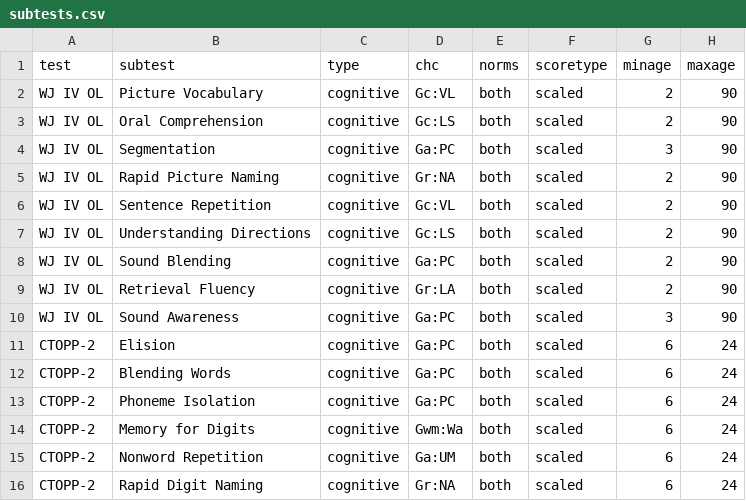
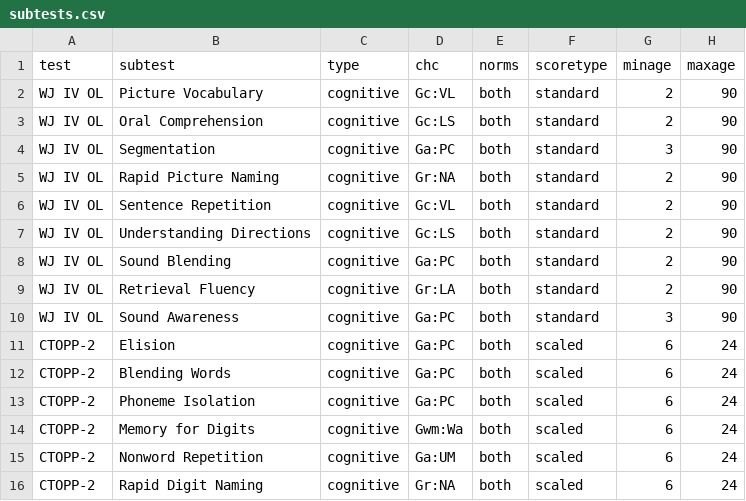
Before and after one commit to jakekraska/psychvisualisation, a CSV file: subtests.csv, drawn as a sheet; only a part is shown; the diff names each change by its address in the sheet, - before the commit and + after, or states it on an @@ line.

```diff
--- a/subtests.csv
+++ b/subtests.csv
-F2:F10 (scoretype): scaled
+F2:F10 (scoretype): standard
```
Also changed, not shown: composites.csv, 6 other files.
